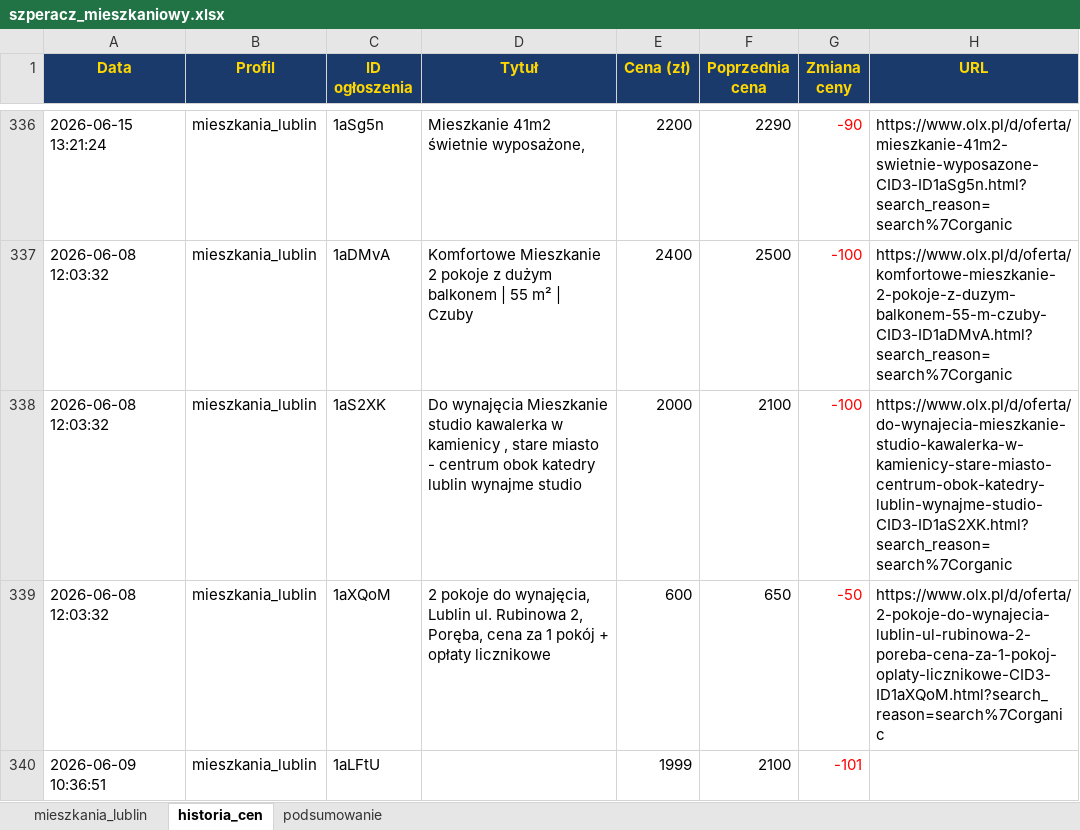
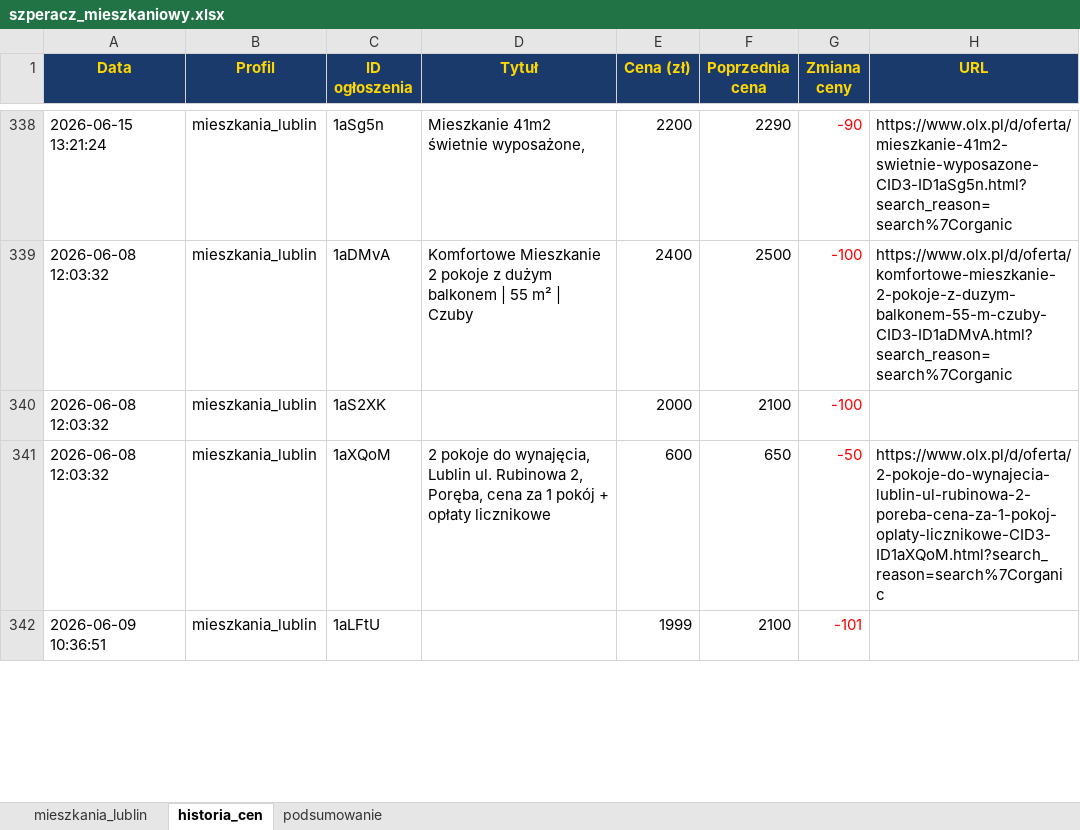
Before and after one commit to Bonaventura-EW/SZPERACZ-MIESZKANIOWY, an Excel workbook: data/szperacz_mieszkaniowy.xlsx, sheet historia_cen, drawn as a sheet; only a part is shown, gaps mark what is left out; values as stored, in another font and other column widths than the file's, no borders; addresses are those after the commit; the diff covers the shown part only; the diff names each change by its address in the sheet, - before the commit and + after, or states it on an @@ line.

```diff
--- a/data/szperacz_mieszkaniowy.xlsx (sheet historia_cen)
+++ b/data/szperacz_mieszkaniowy.xlsx (sheet historia_cen)
-D340 (Tytuł): Do wynajęcia Mieszkanie studio kawalerka w kamienicy , stare miasto - centrum obok katedry lublin wynajme studio
+D340 (Tytuł): (empty)
-H340 (URL): https://www.olx.pl/d/oferta/do-wynajecia-mieszkanie-studio-kawalerka-w-kamienicy-stare-miasto-centrum-obok-katedry-lublin-wynajme-studio-CID3-ID1aS2XK.html?search_reason=search%7Corganic
+H340 (URL): (empty)
```
Also changed, not shown: 11 added rows and 18 edited cells elsewhere in this sheet, sheet mieszkania_lublin, sheet podsumowanie, 4 other files.
